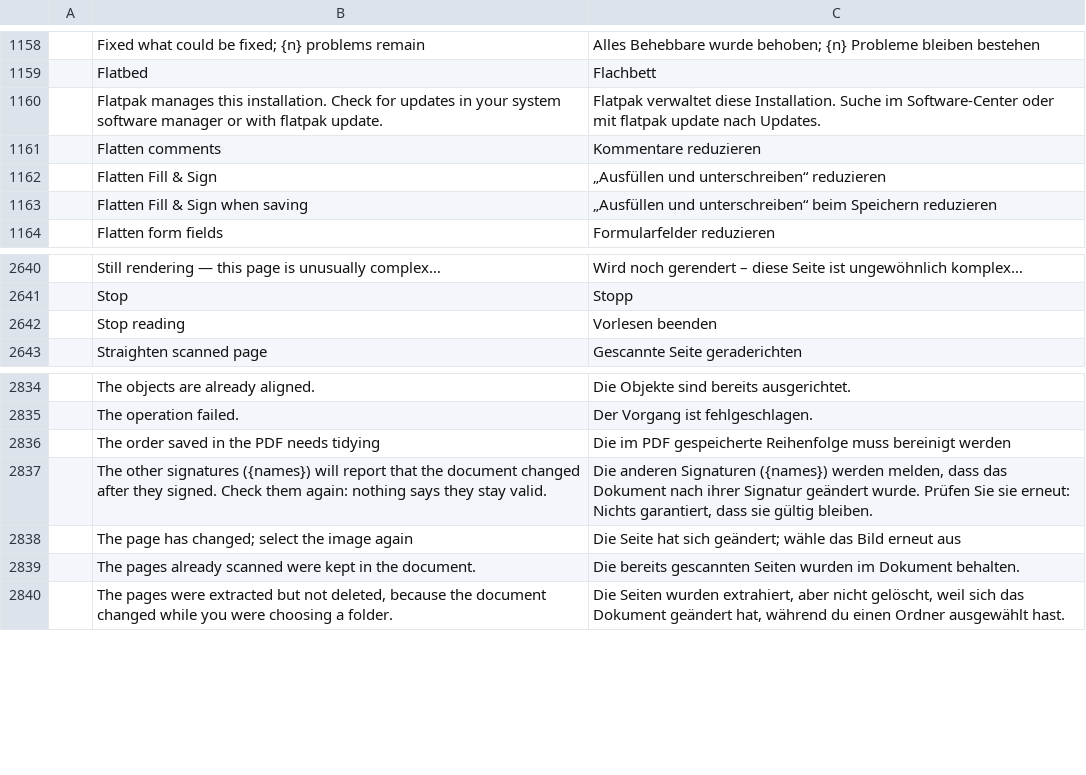
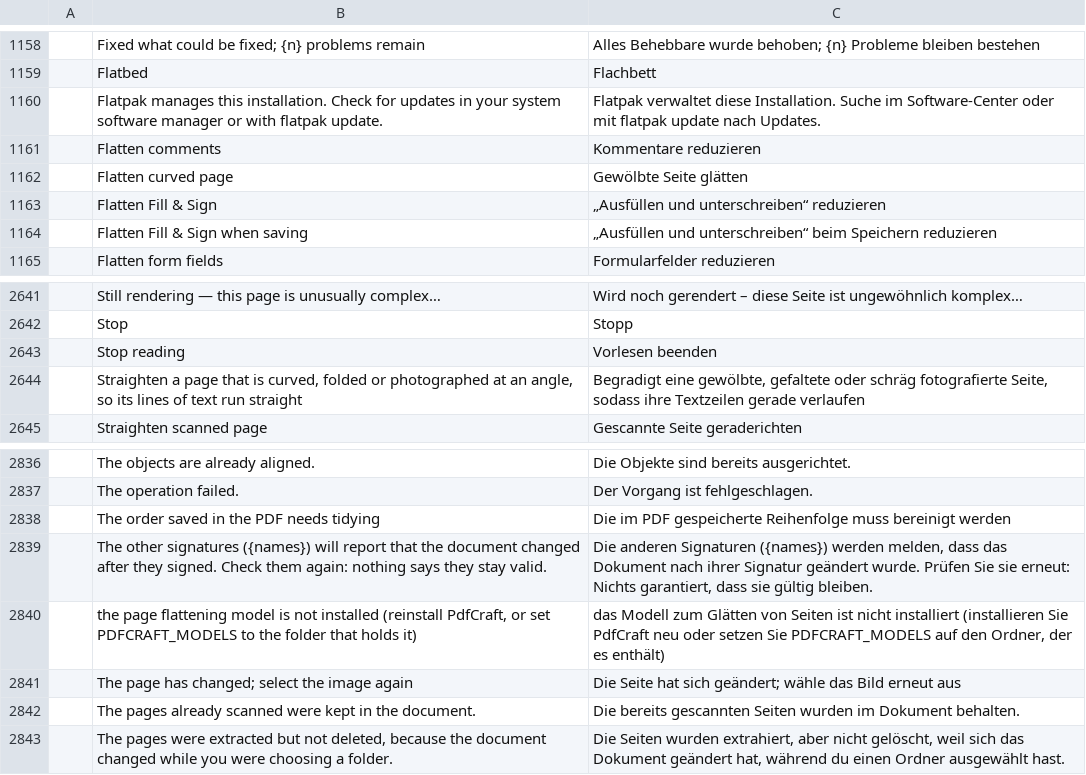
Before and after one commit to BBQ-MAN/craft-i18n, a TSV file: locales/de/pdfcraft.tsv, drawn as a sheet; only a part is shown, gaps mark what is left out; the diff names each change by its address in the sheet, - before the commit and + after, or states it on an @@ line.

```diff
--- a/locales/de/pdfcraft.tsv
+++ b/locales/de/pdfcraft.tsv
+row 1162:  | Flatten curved page | Gewölbte Seite glätten
+row 2644:  | Straighten a page that is curved, folded or photographed at an angle, so its lines of text run straight | Begradigt eine gewölbte, gefaltete oder schräg fotografierte Seite, sodass ihre Textzeilen gerade verlaufen
+row 2840:  | the page flattening model is not installed (reinstall PdfCraft, or set PDFCRAFT_MODELS to the folder that holds it) | das Modell zum Glätten von Seiten ist nicht installiert (installieren Sie PdfCraft neu oder setzen Sie PDFCRAFT_MODELS auf den Ordner, der es enthält)
```
